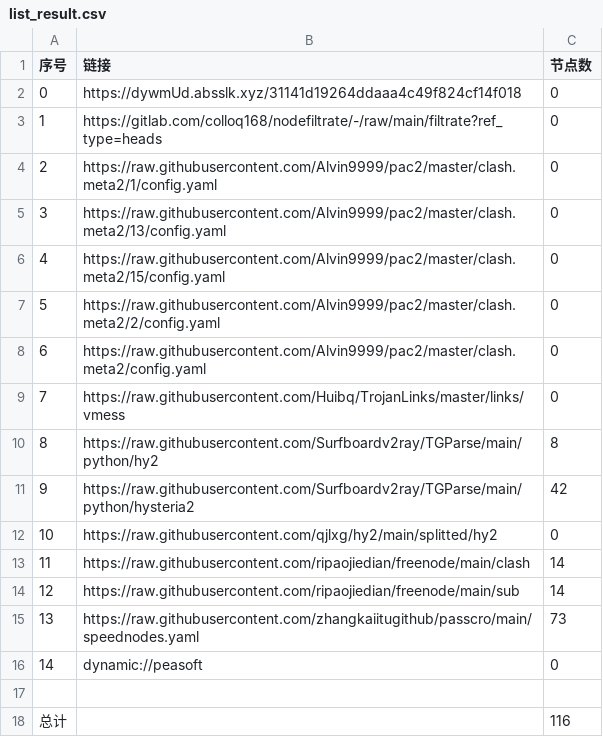
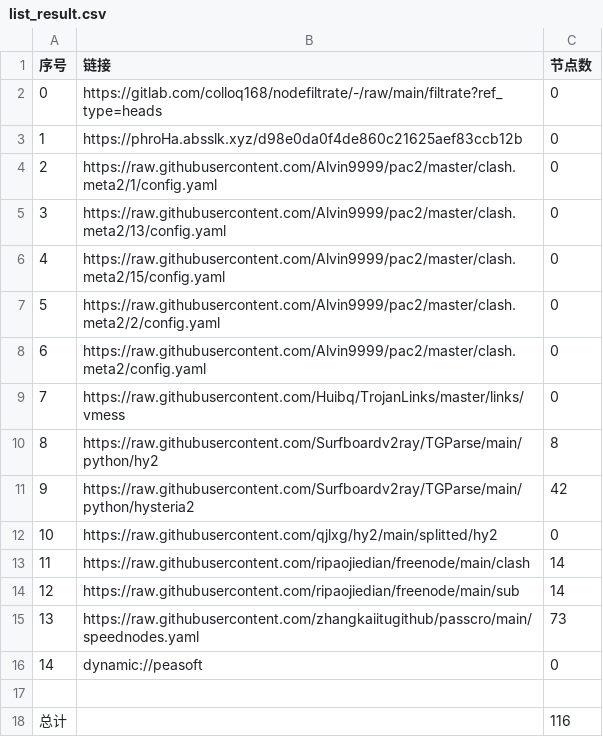
Before and after one commit to yuntin908/AutoMergePublicNodes, a CSV file: list_result.csv, drawn as a sheet.

```diff
--- a/list_result.csv
+++ b/list_result.csv
@@ -1,4 +1,4 @@
 序号,链接,节点数
-0,https://dywmUd.absslk.xyz/31141d19264ddaaa4c49f824cf14f018,0
-1,https://gitlab.com/colloq168/nodefiltrate/-/raw/main/filtrate?ref_type=heads,0
+0,https://gitlab.com/colloq168/nodefiltrate/-/raw/main/filtrate?ref_type=heads,0
+1,https://phroHa.absslk.xyz/d98e0da0f4de860c21625aef83ccb12b,0
 2,https://raw.githubusercontent.com/Alvin9999/pac2/master/clash.meta2/1/config.yaml,0
```
Also changed, not shown: 3 other files.
